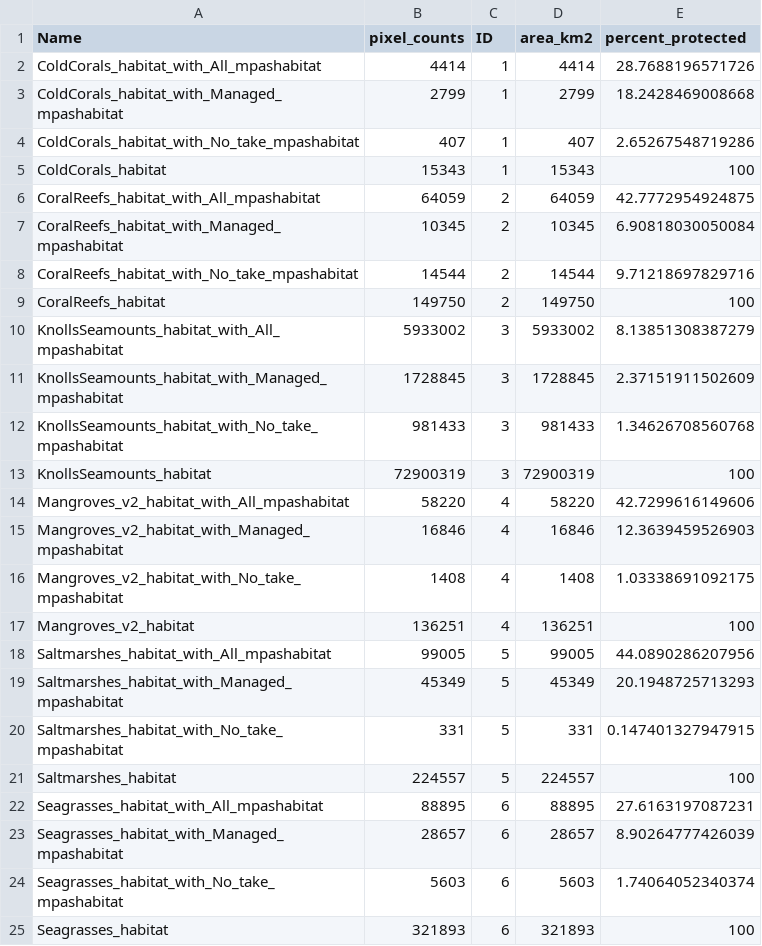
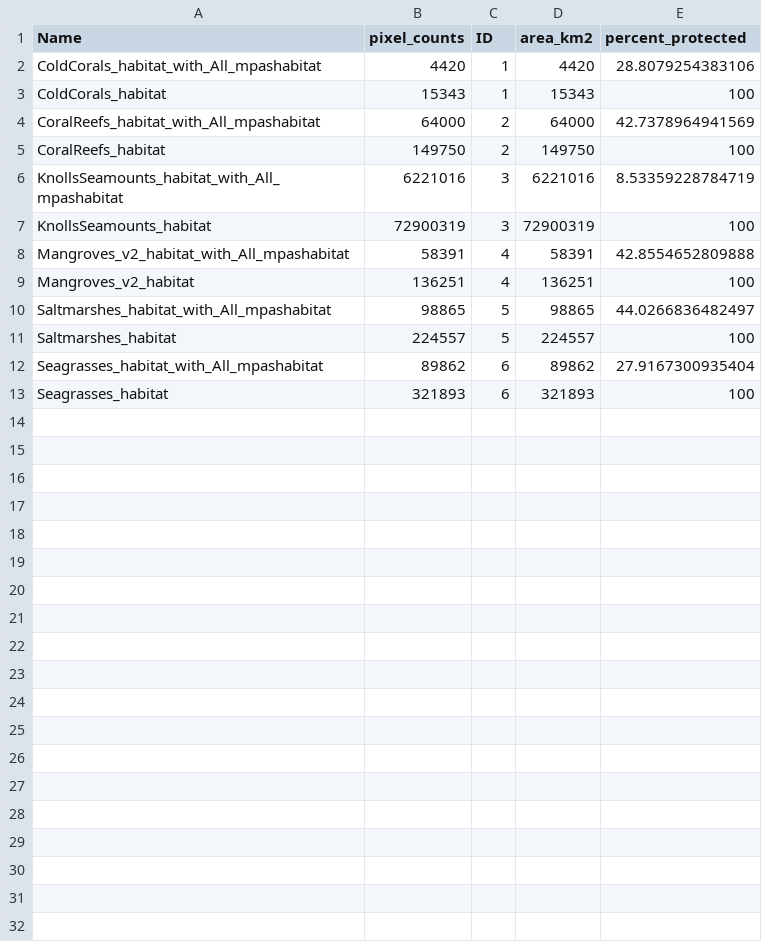
Before and after one commit to jkumagai96/Marine_Habitat_protection, a CSV file: Data_final/percent_protected_world.csv, drawn as a sheet.

Commit message:
New data (January 2022 PA + OECMS) and update habitat data and remove no take and managed calculations

```diff
--- a/Data_final/percent_protected_world.csv
+++ b/Data_final/percent_protected_world.csv
@@ -1,25 +1,13 @@
 "Name","pixel_counts","ID","area_km2","percent_protected"
-"ColdCorals_habitat_with_All_mpashabitat",4414,1,4414,28.7688196571726
-"ColdCorals_habitat_with_Managed_mpashabitat",2799,1,2799,18.2428469008668
-"ColdCorals_habitat_with_No_take_mpashabitat",407,1,407,2.65267548719286
+"ColdCorals_habitat_with_All_mpashabitat",4420,1,4420,28.8079254383106
 "ColdCorals_habitat",15343,1,15343,100
-"CoralReefs_habitat_with_All_mpashabitat",64059,2,64059,42.7772954924875
-"CoralReefs_habitat_with_Managed_mpashabitat",10345,2,10345,6.90818030050084
-"CoralReefs_habitat_with_No_take_mpashabitat",14544,2,14544,9.71218697829716
+"CoralReefs_habitat_with_All_mpashabitat",64000,2,64000,42.7378964941569
 "CoralReefs_habitat",149750,2,149750,100
-"KnollsSeamounts_habitat_with_All_mpashabitat",5933002,3,5933002,8.13851308387279
-"KnollsSeamounts_habitat_with_Managed_mpashabitat",1728845,3,1728845,2.37151911502609
-"KnollsSeamounts_habitat_with_No_take_mpashabitat",981433,3,981433,1.34626708560768
+"KnollsSeamounts_habitat_with_All_mpashabitat",6221016,3,6221016,8.53359228784719
 "KnollsSeamounts_habitat",72900319,3,72900319,100
-"Mangroves_v2_habitat_with_All_mpashabitat",58220,4,58220,42.7299616149606
-"Mangroves_v2_habitat_with_Managed_mpashabitat",16846,4,16846,12.3639459526903
-"Mangroves_v2_habitat_with_No_take_mpashabitat",1408,4,1408,1.03338691092175
+"Mangroves_v2_habitat_with_All_mpashabitat",58391,4,58391,42.8554652809888
 "Mangroves_v2_habitat",136251,4,136251,100
-"Saltmarshes_habitat_with_All_mpashabitat",99005,5,99005,44.0890286207956
-"Saltmarshes_habitat_with_Managed_mpashabitat",45349,5,45349,20.1948725713293
-"Saltmarshes_habitat_with_No_take_mpashabitat",331,5,331,0.147401327947915
+"Saltmarshes_habitat_with_All_mpashabitat",98865,5,98865,44.0266836482497
 "Saltmarshes_habitat",224557,5,224557,100
-"Seagrasses_habitat_with_All_mpashabitat",88895,6,88895,27.6163197087231
-"Seagrasses_habitat_with_Managed_mpashabitat",28657,6,28657,8.90264777426039
-"Seagrasses_habitat_with_No_take_mpashabitat",5603,6,5603,1.74064052340374
+"Seagrasses_habitat_with_All_mpashabitat",89862,6,89862,27.9167300935404
 "Seagrasses_habitat",321893,6,321893,100
```
Also changed, not shown: Data_final/habitat_protection_indexes_average.csv, Data_final/percent_protected_highseas.csv, 15 other files.
